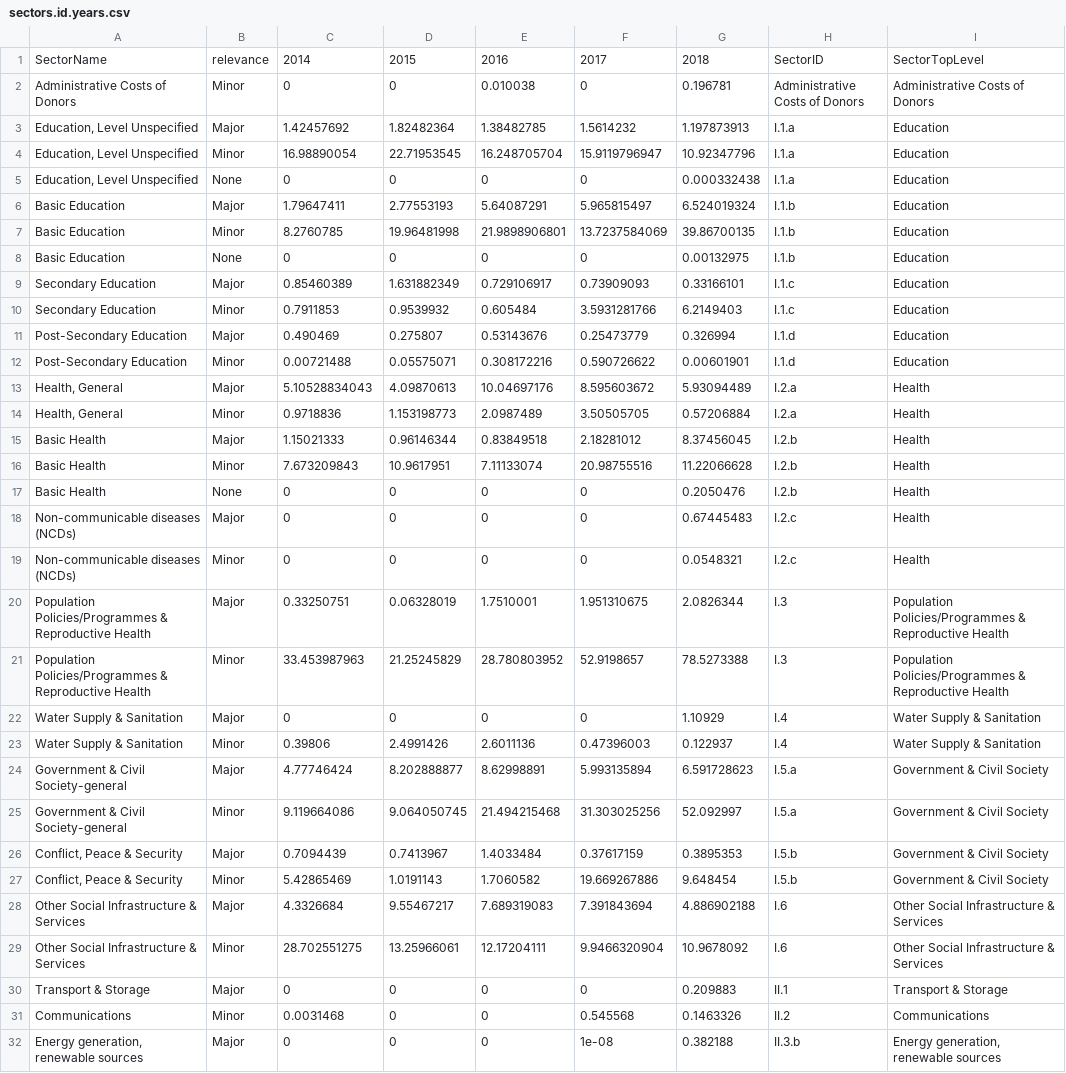
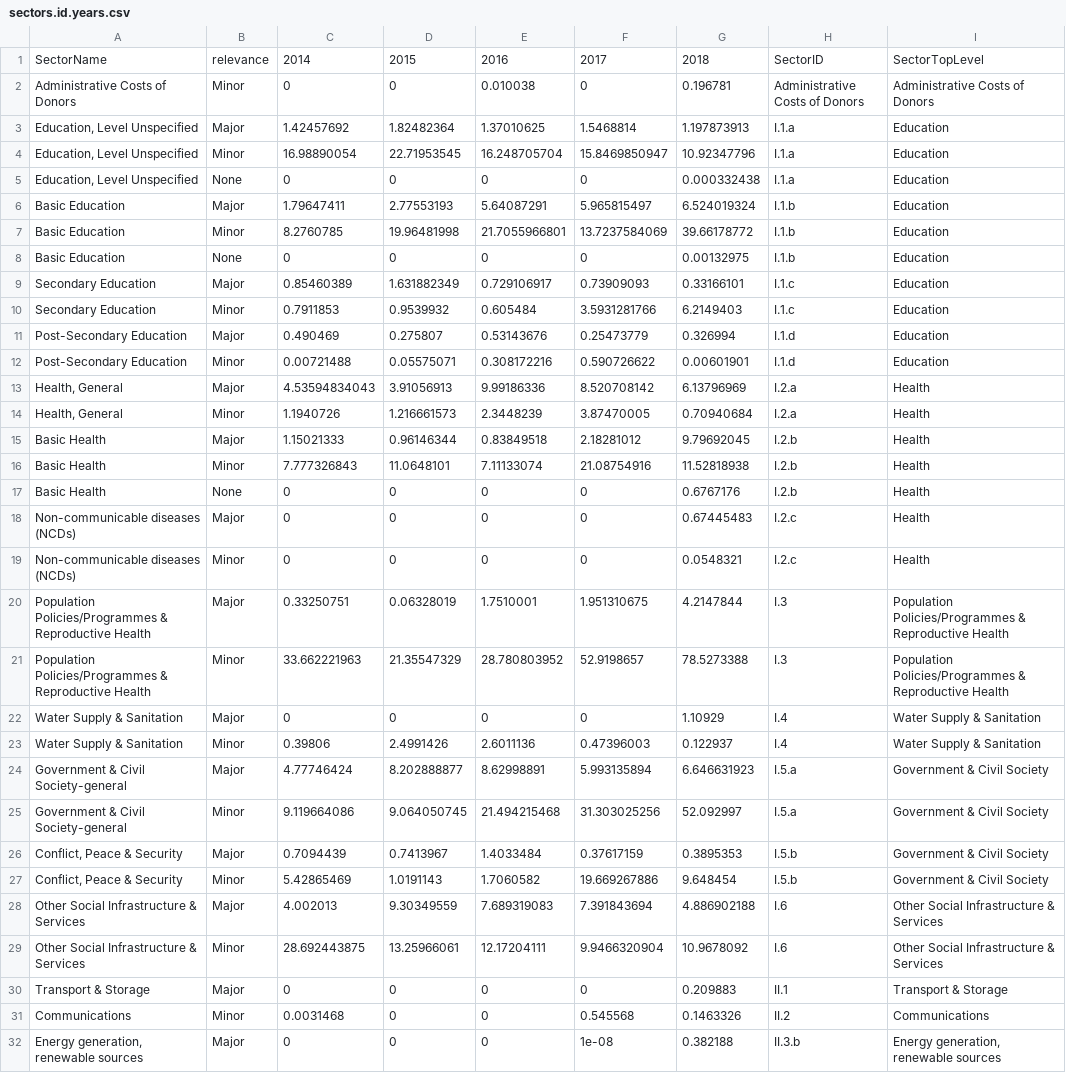
Before and after one commit to danjwalton/disability_aid_analysis, a CSV file: output/sectors.id.years.csv, drawn as a sheet; only a part is shown; the diff covers the shown part only.

```diff
--- a/output/sectors.id.years.csv
+++ b/output/sectors.id.years.csv
@@ -2,7 +2,7 @@ SectorName,relevance,2014,2015,2016,2017,2018,SectorID,SectorTopLevel
 Administrative Costs of Donors,Minor,0,0,0.010038,0,0.196781,Administrative Costs of Donors,Administrative Costs of Donors
-"Education, Level Unspecified",Major,1.42457692,1.82482364,1.38482785,1.5614232,1.197873913,I.1.a,Education
-"Education, Level Unspecified",Minor,16.98890054,22.71953545,16.248705704,15.9119796947,10.92347796,I.1.a,Education
+"Education, Level Unspecified",Major,1.42457692,1.82482364,1.37010625,1.5468814,1.197873913,I.1.a,Education
+"Education, Level Unspecified",Minor,16.98890054,22.71953545,16.248705704,15.8469850947,10.92347796,I.1.a,Education
 "Education, Level Unspecified",None,0,0,0,0,0.000332438,I.1.a,Education
 Basic Education,Major,1.79647411,2.77553193,5.64087291,5.965815497,6.524019324,I.1.b,Education
-Basic Education,Minor,8.2760785,19.96481998,21.9898906801,13.7237584069,39.86700135,I.1.b,Education
+Basic Education,Minor,8.2760785,19.96481998,21.7055966801,13.7237584069,39.66178772,I.1.b,Education
 Basic Education,None,0,0,0,0,0.00132975,I.1.b,Education
@@ -12,14 +12,14 @@ Post-Secondary Education,Major,0.490469,0.275807,0.53143676,0.25473779,0.326994,
 Post-Secondary Education,Minor,0.00721488,0.05575071,0.308172216,0.590726622,0.00601901,I.1.d,Education
-"Health, General",Major,5.10528834043,4.09870613,10.04697176,8.595603672,5.93094489,I.2.a,Health
-"Health, General",Minor,0.9718836,1.153198773,2.0987489,3.50505705,0.57206884,I.2.a,Health
-Basic Health,Major,1.15021333,0.96146344,0.83849518,2.18281012,8.37456045,I.2.b,Health
-Basic Health,Minor,7.673209843,10.9617951,7.11133074,20.98755516,11.22066628,I.2.b,Health
-Basic Health,None,0,0,0,0,0.2050476,I.2.b,Health
+"Health, General",Major,4.53594834043,3.91056913,9.99186336,8.520708142,6.13796969,I.2.a,Health
+"Health, General",Minor,1.1940726,1.216661573,2.3448239,3.87470005,0.70940684,I.2.a,Health
+Basic Health,Major,1.15021333,0.96146344,0.83849518,2.18281012,9.79692045,I.2.b,Health
+Basic Health,Minor,7.777326843,11.0648101,7.11133074,21.08754916,11.52818938,I.2.b,Health
+Basic Health,None,0,0,0,0,0.6767176,I.2.b,Health
 Non-communicable diseases (NCDs),Major,0,0,0,0,0.67445483,I.2.c,Health
 Non-communicable diseases (NCDs),Minor,0,0,0,0,0.0548321,I.2.c,Health
-Population Policies/Programmes & Reproductive Health,Major,0.33250751,0.06328019,1.7510001,1.951310675,2.0826344,I.3,Population Policies/Programmes & Reproductive Health
-Population Policies/Programmes & Reproductive Health,Minor,33.453987963,21.25245829,28.780803952,52.9198657,78.5273388,I.3,Population Policies/Programmes & Reproductive Health
+Population Policies/Programmes & Reproductive Health,Major,0.33250751,0.06328019,1.7510001,1.951310675,4.2147844,I.3,Population Policies/Programmes & Reproductive Health
+Population Policies/Programmes & Reproductive Health,Minor,33.662221963,21.35547329,28.780803952,52.9198657,78.5273388,I.3,Population Policies/Programmes & Reproductive Health
 Water Supply & Sanitation,Major,0,0,0,0,1.10929,I.4,Water Supply & Sanitation
 Water Supply & Sanitation,Minor,0.39806,2.4991426,2.6011136,0.47396003,0.122937,I.4,Water Supply & Sanitation
-Government & Civil Society-general,Major,4.77746424,8.202888877,8.62998891,5.993135894,6.591728623,I.5.a,Government & Civil Society
+Government & Civil Society-general,Major,4.77746424,8.202888877,8.62998891,5.993135894,6.646631923,I.5.a,Government & Civil Society
 Government & Civil Society-general,Minor,9.119664086,9.064050745,21.494215468,31.303025256,52.092997,I.5.a,Government & Civil Society
@@ -27,4 +27,4 @@ Government & Civil Society-general,Minor,9.119664086,9.064050745,21.494215468,31
 "Conflict, Peace & Security",Minor,5.42865469,1.0191143,1.7060582,19.669267886,9.648454,I.5.b,Government & Civil Society
-Other Social Infrastructure & Services,Major,4.3326684,9.55467217,7.689319083,7.391843694,4.886902188,I.6,Other Social Infrastructure & Services
-Other Social Infrastructure & Services,Minor,28.702551275,13.25966061,12.17204111,9.9466320904,10.9678092,I.6,Other Social Infrastructure & Services
+Other Social Infrastructure & Services,Major,4.002013,9.30349559,7.689319083,7.391843694,4.886902188,I.6,Other Social Infrastructure & Services
+Other Social Infrastructure & Services,Minor,28.692443875,13.25966061,12.17204111,9.9466320904,10.9678092,I.6,Other Social Infrastructure & Services
 Transport & Storage,Major,0,0,0,0,0.209883,II.1,Transport & Storage
```
Also changed, not shown: 10 edited cells elsewhere in this file, output/gender.id.years.csv, output/split.id.years.csv, 13 other files.
